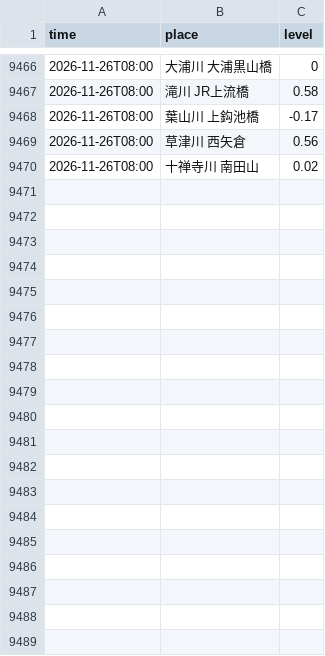
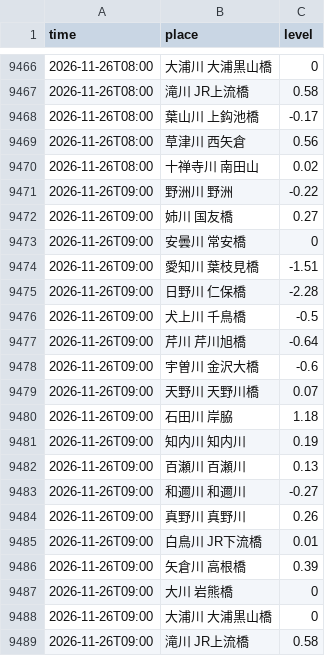
Before and after one commit to suzuhaya5666-lgtm/biwako-opendata, a CSV file: data/rivers.csv, drawn as a sheet; only a part is shown, gaps mark what is left out; the diff covers the shown part only.

```diff
--- a/data/rivers.csv
+++ b/data/rivers.csv
@@ -9470 +9470,20 @@ time,place,level
 2026-11-26T08:00,十禅寺川 南田山,0.02
+2026-11-26T09:00,野洲川 野洲,-0.22
+2026-11-26T09:00,姉川 国友橋,0.27
+2026-11-26T09:00,安曇川 常安橋,0
+2026-11-26T09:00,愛知川 葉枝見橋,-1.51
+2026-11-26T09:00,日野川 仁保橋,-2.28
+2026-11-26T09:00,犬上川 千鳥橋,-0.5
+2026-11-26T09:00,芹川 芹川旭橋,-0.64
+2026-11-26T09:00,宇曽川 金沢大橋,-0.6
+2026-11-26T09:00,天野川 天野川橋,0.07
+2026-11-26T09:00,石田川 岸脇,1.18
+2026-11-26T09:00,知内川 知内川,0.19
+2026-11-26T09:00,百瀬川 百瀬川,0.13
+2026-11-26T09:00,和邇川 和邇川,-0.27
+2026-11-26T09:00,真野川 真野川,0.26
+2026-11-26T09:00,白鳥川 JR下流橋,0.01
+2026-11-26T09:00,矢倉川 高根橋,0.39
+2026-11-26T09:00,大川 岩熊橋,0
+2026-11-26T09:00,大浦川 大浦黒山橋,0
+2026-11-26T09:00,滝川 JR上流橋,0.58
```
Also changed, not shown: 25 added rows elsewhere in this file, data/observations.csv, 1 other file.
